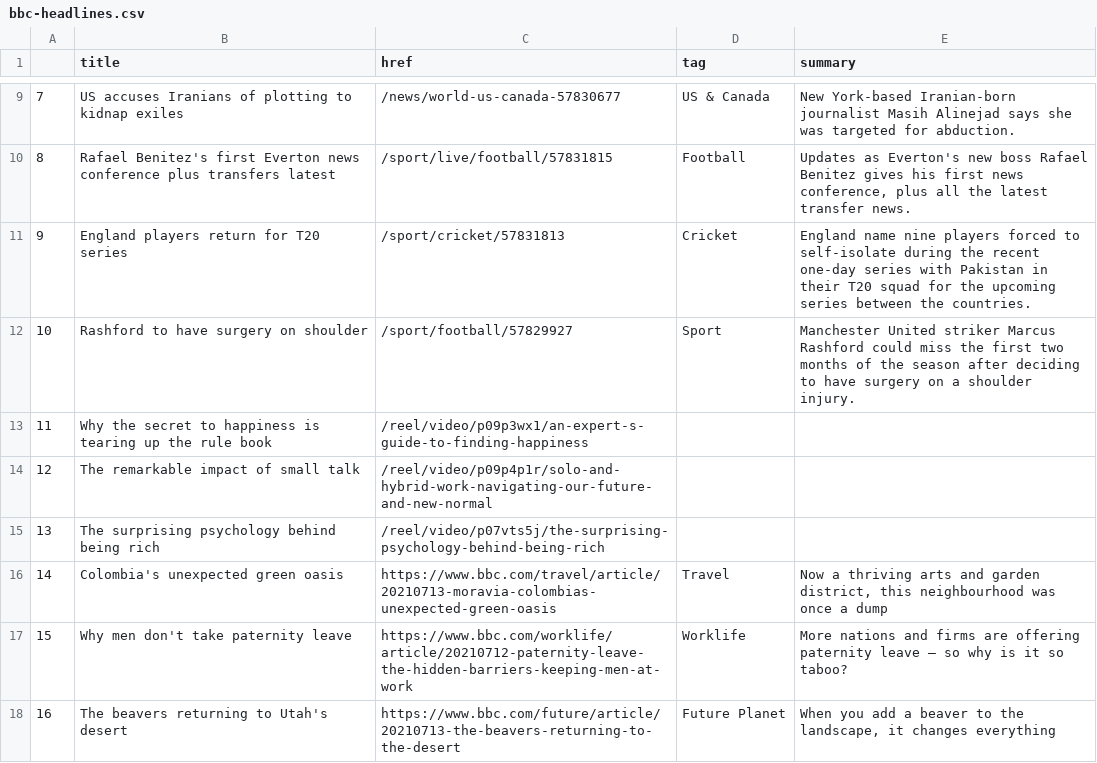
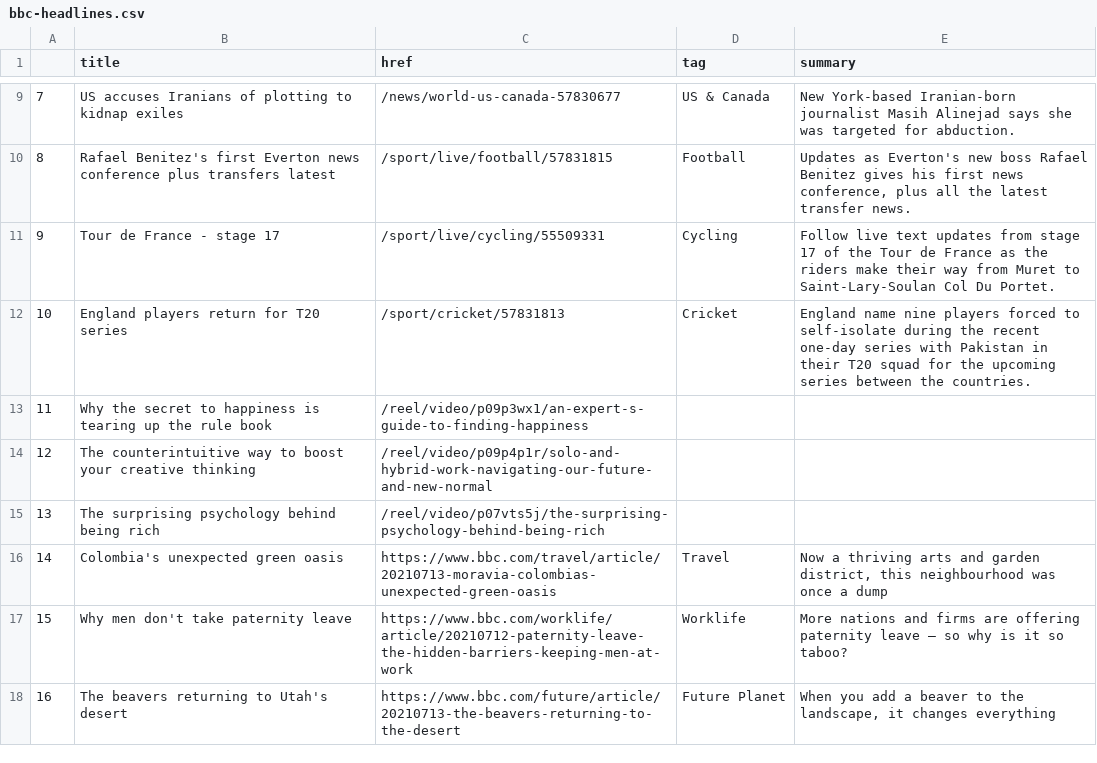
Before and after one commit to alyssafrndz/automatic-scraper, a CSV file: bbc-headlines.csv, drawn as a sheet; only a part is shown, gaps mark what is left out.

```diff
--- a/bbc-headlines.csv
+++ b/bbc-headlines.csv
@@ -10,6 +10,6 @@
 8,Rafael Benitez's first Everton news conference plus transfers latest,/sport/live/football/57831815,Football,"Updates as Everton's new boss Rafael Benitez gives his first news conference, plus all the latest transfer news."
-9,England players return for T20 series,/sport/cricket/57831813,Cricket,England name nine players forced to self-isolate during the recent one-day series with Pakistan in their T20 squad for the upcoming series between the countries.
-10,Rashford to have surgery on shoulder,/sport/football/57829927,Sport,Manchester United striker Marcus Rashford could miss the first two months of the season after deciding to have surgery on a shoulder injury.
+9,Tour de France - stage 17,/sport/live/cycling/55509331,Cycling,Follow live text updates from stage 17 of the Tour de France as the riders make their way from Muret to Saint-Lary-Soulan Col Du Portet.
+10,England players return for T20 series,/sport/cricket/57831813,Cricket,England name nine players forced to self-isolate during the recent one-day series with Pakistan in their T20 squad for the upcoming series between the countries.
 11,Why the secret to happiness is tearing up the rule book,/reel/video/p09p3wx1/an-expert-s-guide-to-finding-happiness,,
-12,The remarkable impact of small talk,/reel/video/p09p4p1r/solo-and-hybrid-work-navigating-our-future-and-new-normal,,
+12,The counterintuitive way to boost your creative thinking,/reel/video/p09p4p1r/solo-and-hybrid-work-navigating-our-future-and-new-normal,,
 13,The surprising psychology behind being rich,/reel/video/p07vts5j/the-surprising-psychology-behind-being-rich,,
```
